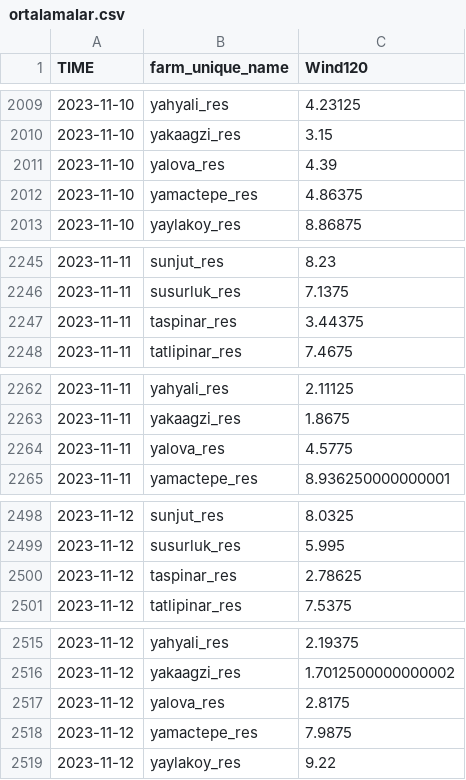
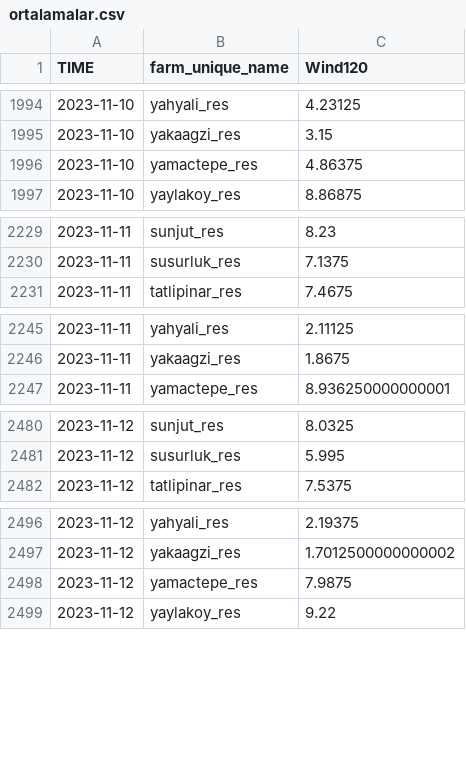
Before and after one commit to emirayurc/urc-app-res, a CSV file: ortalamalar.csv, drawn as a sheet; only a part is shown, gaps mark what is left out; the diff covers the shown part only.

Commit message:
Update ortalamalar.csv

```diff
--- a/ortalamalar.csv
+++ b/ortalamalar.csv
@@ -2010,3 +1995,2 @@ TIME,farm_unique_name,Wind120
 2023-11-10,yakaagzi_res,3.15
-2023-11-10,yalova_res,4.39
 2023-11-10,yamactepe_res,4.86375
@@ -2246,3 +2230,2 @@ TIME,farm_unique_name,Wind120
 2023-11-11,susurluk_res,7.1375
-2023-11-11,taspinar_res,3.44375
 2023-11-11,tatlipinar_res,7.4675
@@ -2263,3 +2246,2 @@ TIME,farm_unique_name,Wind120
 2023-11-11,yakaagzi_res,1.8675
-2023-11-11,yalova_res,4.5775
 2023-11-11,yamactepe_res,8.936250000000001
@@ -2499,3 +2481,2 @@ TIME,farm_unique_name,Wind120
 2023-11-12,susurluk_res,5.995
-2023-11-12,taspinar_res,2.78625
 2023-11-12,tatlipinar_res,7.5375
@@ -2516,3 +2497,2 @@ TIME,farm_unique_name,Wind120
 2023-11-12,yakaagzi_res,1.7012500000000002
-2023-11-12,yalova_res,2.8175
 2023-11-12,yamactepe_res,7.9875
```
Also changed, not shown: 27 removed rows elsewhere in this file.
